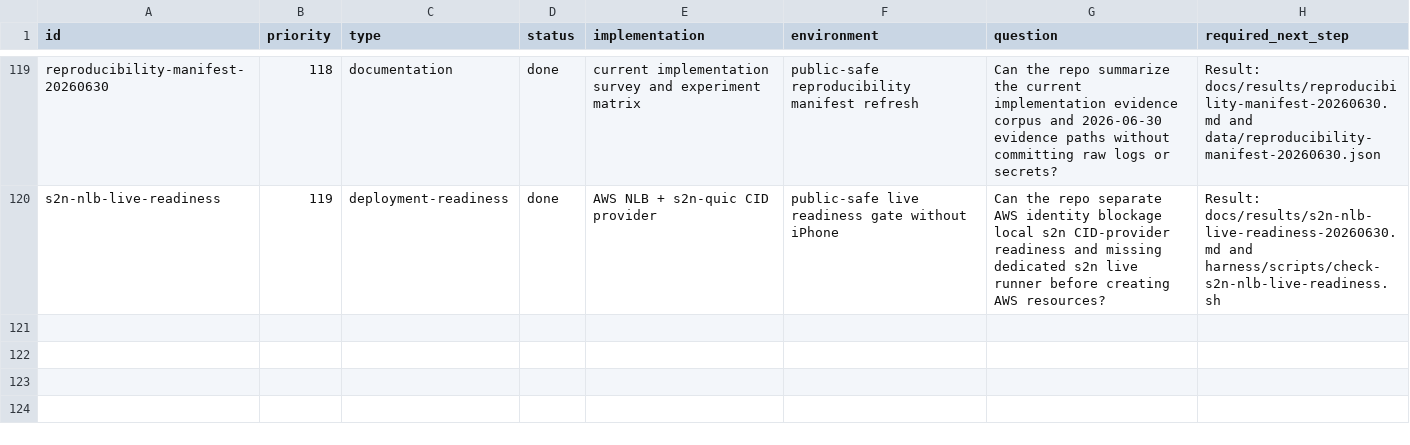
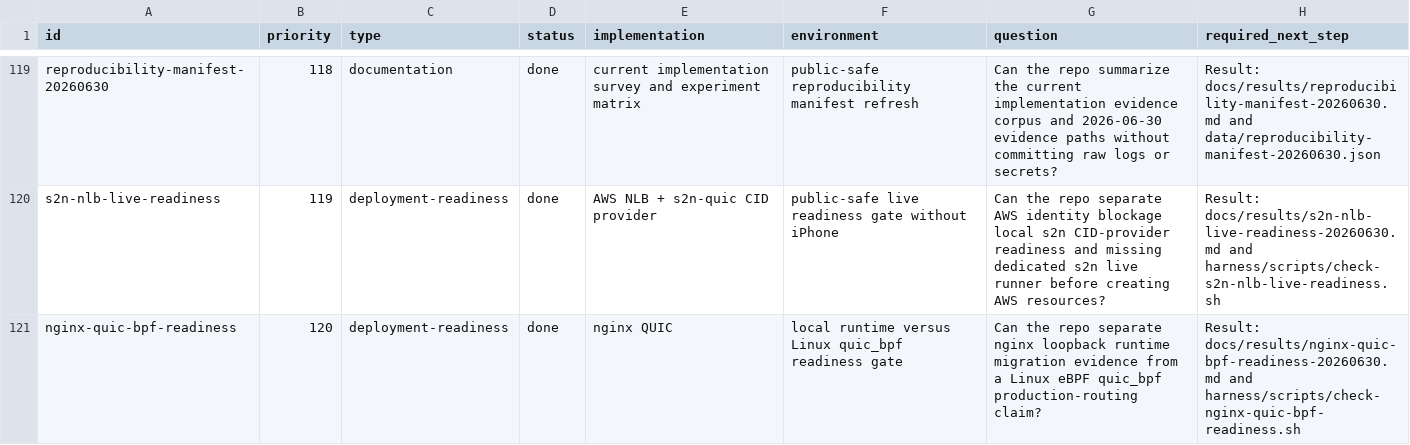
Before and after one commit to manNomi/quic-connect-migration, a CSV file: harness/manifests/experiment-matrix.csv, drawn as a sheet; only a part is shown, gaps mark what is left out; the diff names each change by its address in the sheet, - before the commit and + after, or states it on an @@ line.

Commit message:
research: nginx quic_bpf readiness 추가

```diff
--- a/harness/manifests/experiment-matrix.csv
+++ b/harness/manifests/experiment-matrix.csv
+row 121: nginx-quic-bpf-readiness | 120 | deployment-readiness | done | nginx QUIC | local runtime versus Linux quic_bpf readiness gate | Can the repo separate nginx loopback runtime migration evidence from a Linux eBPF quic_bpf production-routing claim? | Result: docs/results/nginx-quic-bpf-readiness-20260630.md and harness/scripts/check-nginx-quic-bpf-readiness.sh
```
Also changed, not shown: 10 other files.
